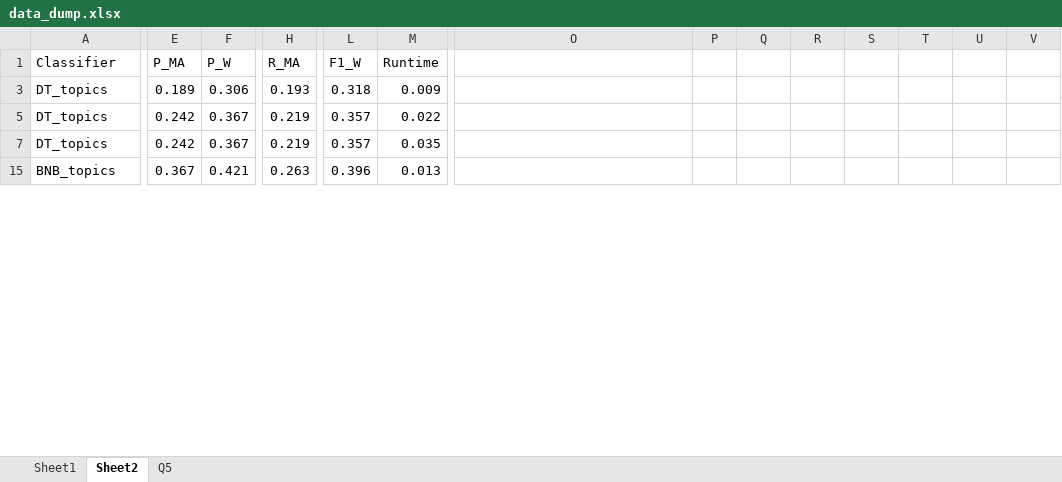
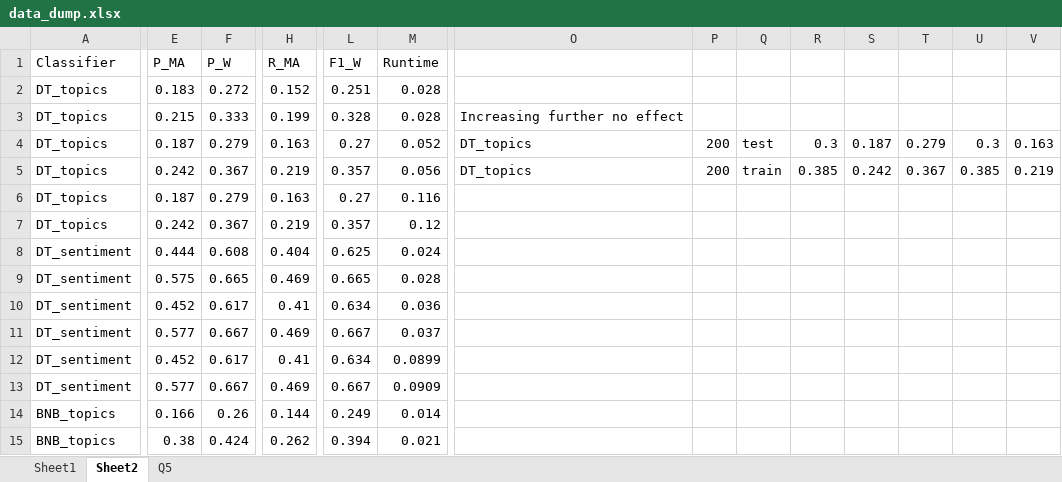
Before and after one commit to thekana/cs9414-opinion-mining, an Excel workbook: data_dump.xlsx, sheet Sheet2, drawn as a sheet; only a part is shown, gaps mark what is left out; values as stored, in another font and other column widths than the file's, no borders; removed rows and columns are numbered as before the commit, all else as after; rows hold the shown columns only; the diff covers the shown part only; the diff names each change by its address in the sheet, - before the commit and + after, or states it on an @@ line.

Commit message:
Before replacing table 1 in docx

```diff
--- a/data_dump.xlsx (sheet Sheet2)
+++ b/data_dump.xlsx (sheet Sheet2)
-row 3: DT_topics | 0.189 | 0.306 | 0.193 | 0.318 | 0.009
+row 2: DT_topics | 0.183 | 0.272 | 0.152 | 0.251 | 0.028
+row 3: DT_topics | 0.215 | 0.333 | 0.199 | 0.328 | 0.028 | Increasing further no effect
+row 4: DT_topics | 0.187 | 0.279 | 0.163 | 0.27 | 0.052 | DT_topics | 200 | test | 0.3 | 0.187 | 0.279 | 0.3 | 0.163
-M5 (Runtime): 0.022
+M5 (Runtime): 0.056
-O5: (empty)
+O5: DT_topics
-P5: (empty)
+P5: 200
-Q5: (empty)
+Q5: train
-R5: (empty)
+R5: 0.385
-S5: (empty)
+S5: 0.242
-T5: (empty)
+T5: 0.367
-U5: (empty)
+U5: 0.385
-V5: (empty)
+V5: 0.219
+row 6: DT_topics | 0.187 | 0.279 | 0.163 | 0.27 | 0.116
-M7 (Runtime): 0.035
+M7 (Runtime): 0.12
+row 8: DT_sentiment | 0.444 | 0.608 | 0.404 | 0.625 | 0.024
+row 9: DT_sentiment | 0.575 | 0.665 | 0.469 | 0.665 | 0.028
+row 10: DT_sentiment | 0.452 | 0.617 | 0.41 | 0.634 | 0.036
+row 11: DT_sentiment | 0.577 | 0.667 | 0.469 | 0.667 | 0.037
+row 12: DT_sentiment | 0.452 | 0.617 | 0.41 | 0.634 | 0.0899
+row 13: DT_sentiment | 0.577 | 0.667 | 0.469 | 0.667 | 0.0909
+row 14: BNB_topics | 0.166 | 0.26 | 0.144 | 0.249 | 0.014
-E15 (P_MA): 0.367
+E15 (P_MA): 0.38
-F15 (P_W): 0.421
+F15 (P_W): 0.424
-H15 (R_MA): 0.263
+H15 (R_MA): 0.262
-L15 (F1_W): 0.396
+L15 (F1_W): 0.394
-M15 (Runtime): 0.013
+M15 (Runtime): 0.021
```
Also changed, not shown: 31 added rows, 7 removed rows, 2 hidden or unhidden rows and 14 edited cells elsewhere in this sheet, hidden cells, 5 other files.
